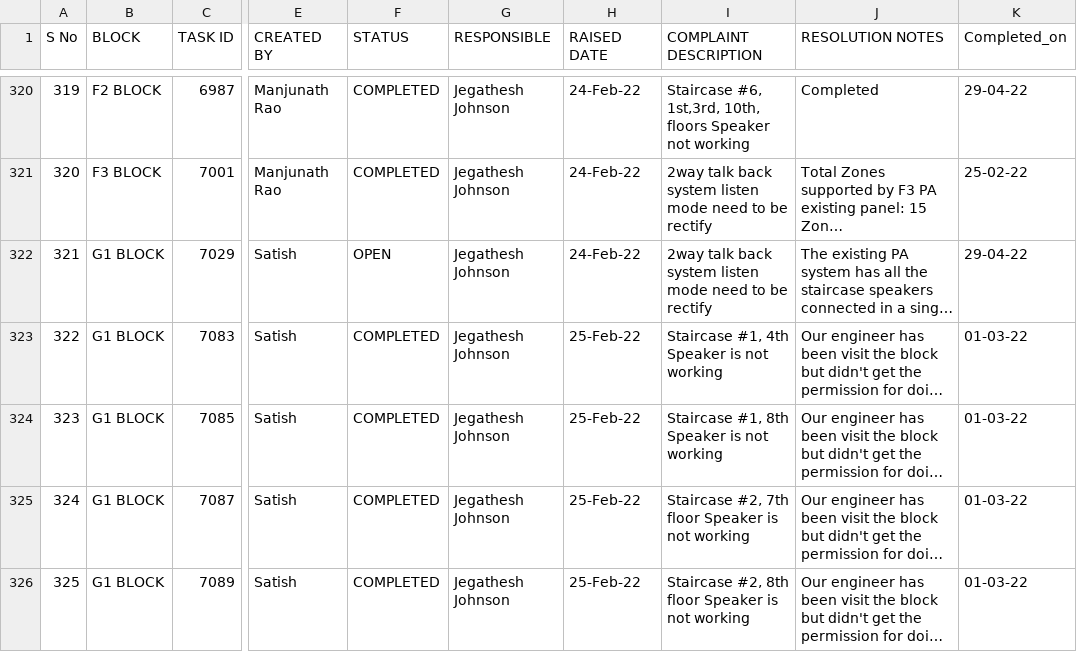
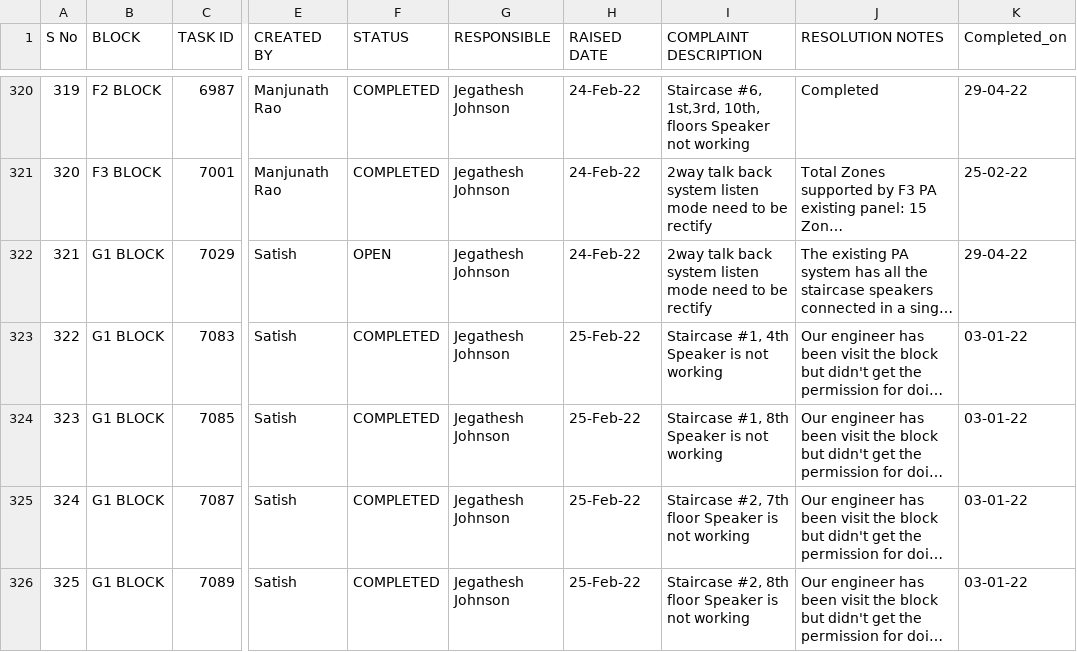
Before and after one commit to SimbhuTwice/SAFEMEBP, a CSV file: safemebp.csv, drawn as a sheet; only a part is shown, gaps mark what is left out; long unchanged cells end in …; the diff covers the shown part only; the diff names each change by its address in the sheet, - before the commit and + after, or states it on an @@ line.

Commit message:
Add files via upload

```diff
--- a/safemebp.csv
+++ b/safemebp.csv
-K323:K326 (Completed_on): 01-03-22
+K323:K326 (Completed_on): 03-01-22
```
Also changed, not shown: 1 added row and 34 edited cells elsewhere in this file.
